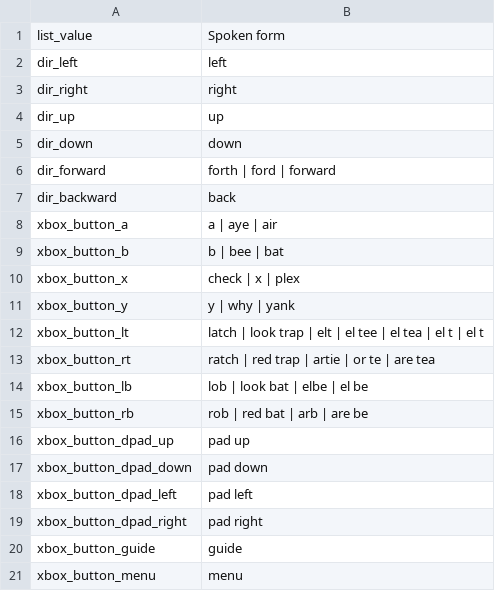
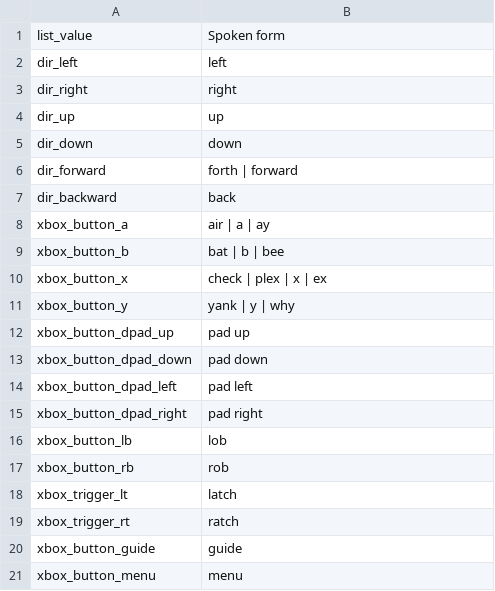
Before and after one commit to rokubop/roku-talon-shared, a CSV file: roku_games/rdr2/game_words.csv, drawn as a sheet.

Commit message:
good checkpoint

```diff
--- a/roku_games/rdr2/game_words.csv
+++ b/roku_games/rdr2/game_words.csv
@@ -5,12 +5,8 @@ dir_up, up
 dir_down, down
-dir_forward, forth | ford | forward
+dir_forward, forth | forward
 dir_backward, back
-xbox_button_a, a | aye | air
-xbox_button_b, b | bee | bat
-xbox_button_x, check | x | plex
-xbox_button_y, y | why | yank
-xbox_button_lt, latch | look trap | elt | el tee | el tea | el t | el t
-xbox_button_rt, ratch | red trap | artie | or te | are tea
-xbox_button_lb, lob | look bat | elbe | el be
-xbox_button_rb, rob | red bat | arb | are be
+xbox_button_a, air | a | ay
+xbox_button_b, bat | b | bee
+xbox_button_x, check | plex | x | ex
+xbox_button_y, yank | y | why
 xbox_button_dpad_up, pad up
@@ -19,2 +15,6 @@ xbox_button_dpad_left, pad left
 xbox_button_dpad_right, pad right
+xbox_button_lb, lob
+xbox_button_rb, rob
+xbox_trigger_lt, latch
+xbox_trigger_rt, ratch
 xbox_button_guide, guide
```
Also changed, not shown: 9 other files.
